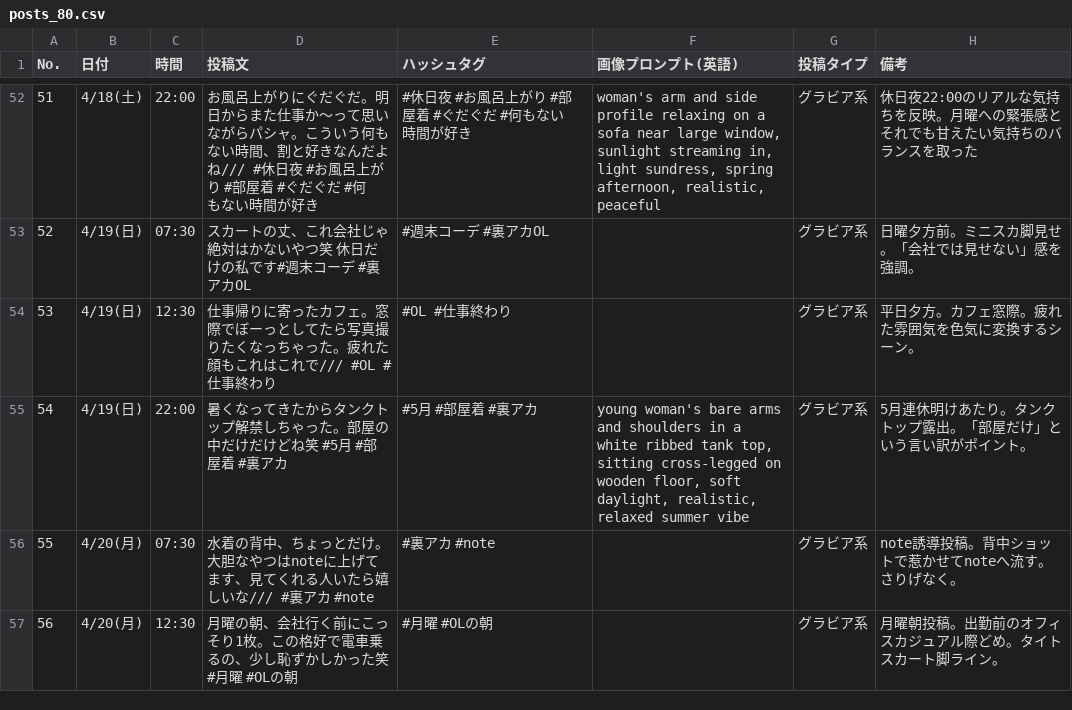
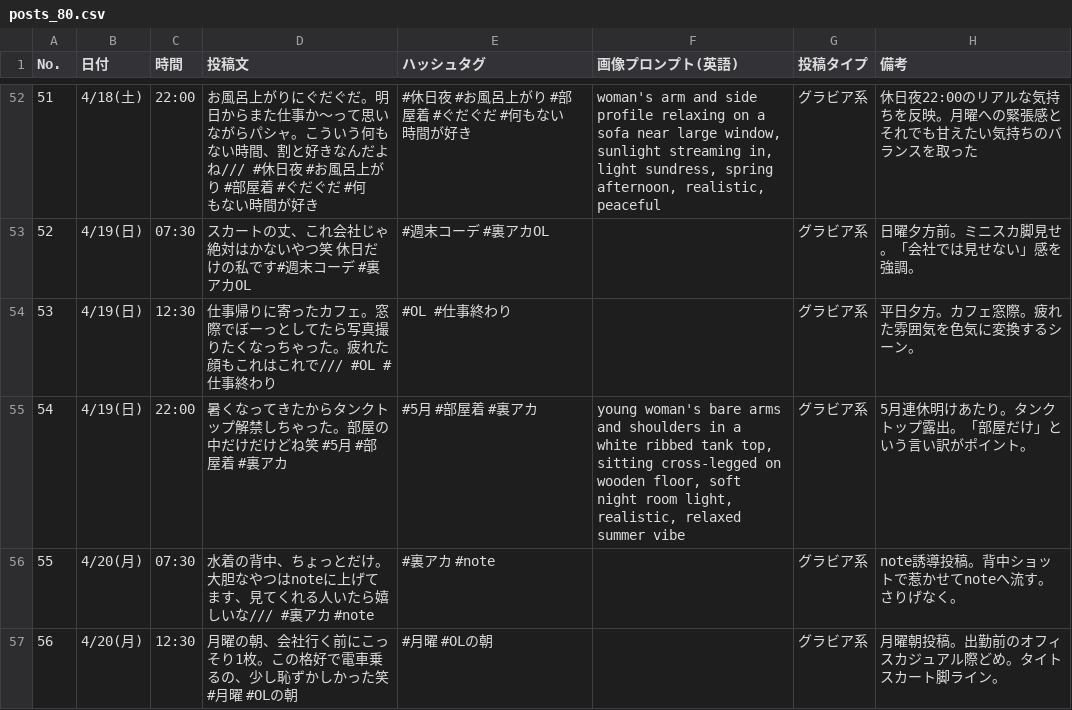
Before and after one commit to shohei21/maki-ops, a CSV file: content/drafts/posts_80.csv, drawn as a sheet; only a part is shown, gaps mark what is left out; the diff covers the shown part only.

```diff
--- a/content/drafts/posts_80.csv
+++ b/content/drafts/posts_80.csv
@@ -58,3 +58,3 @@ No.,日付,時間,投稿文,ハッシュタグ,画像プロンプト(英語),投
 53,4/19(日),12:30,仕事帰りに寄ったカフェ。窓際でぼーっとしてたら写真撮りたくなっちゃった。疲れた顔もこれはこれで/// #OL #仕事終わり,#OL #仕事終わり,,グラビア系,平日夕方。カフェ窓際。疲れた雰囲気を色気に変換するシーン。
-54,4/19(日),22:00,暑くなってきたからタンクトップ解禁しちゃった。部屋の中だけだけどね笑 #5月 #部屋着 #裏アカ,#5月 #部屋着 #裏アカ,"young woman's bare arms and shoulders in a white ribbed tank top, sitting cross-legged on wooden floor, soft daylight, realistic, relaxed summer vibe",グラビア系,5月連休明けあたり。タンクトップ露出。「部屋だけ」という言い訳がポイント。
+54,4/19(日),22:00,暑くなってきたからタンクトップ解禁しちゃった。部屋の中だけだけどね笑 #5月 #部屋着 #裏アカ,#5月 #部屋着 #裏アカ,"young woman's bare arms and shoulders in a white ribbed tank top, sitting cross-legged on wooden floor, soft night room light, realistic, relaxed summer vibe",グラビア系,5月連休明けあたり。タンクトップ露出。「部屋だけ」という言い訳がポイント。
 55,4/20(月),07:30,水着の背中、ちょっとだけ。大胆なやつはnoteに上げてます、見てくれる人いたら嬉しいな/// #裏アカ #note,#裏アカ #note,,グラビア系,note誘導投稿。背中ショットで惹かせてnoteへ流す。さりげなく。
```
Also changed, not shown: 3 edited cells elsewhere in this file.
